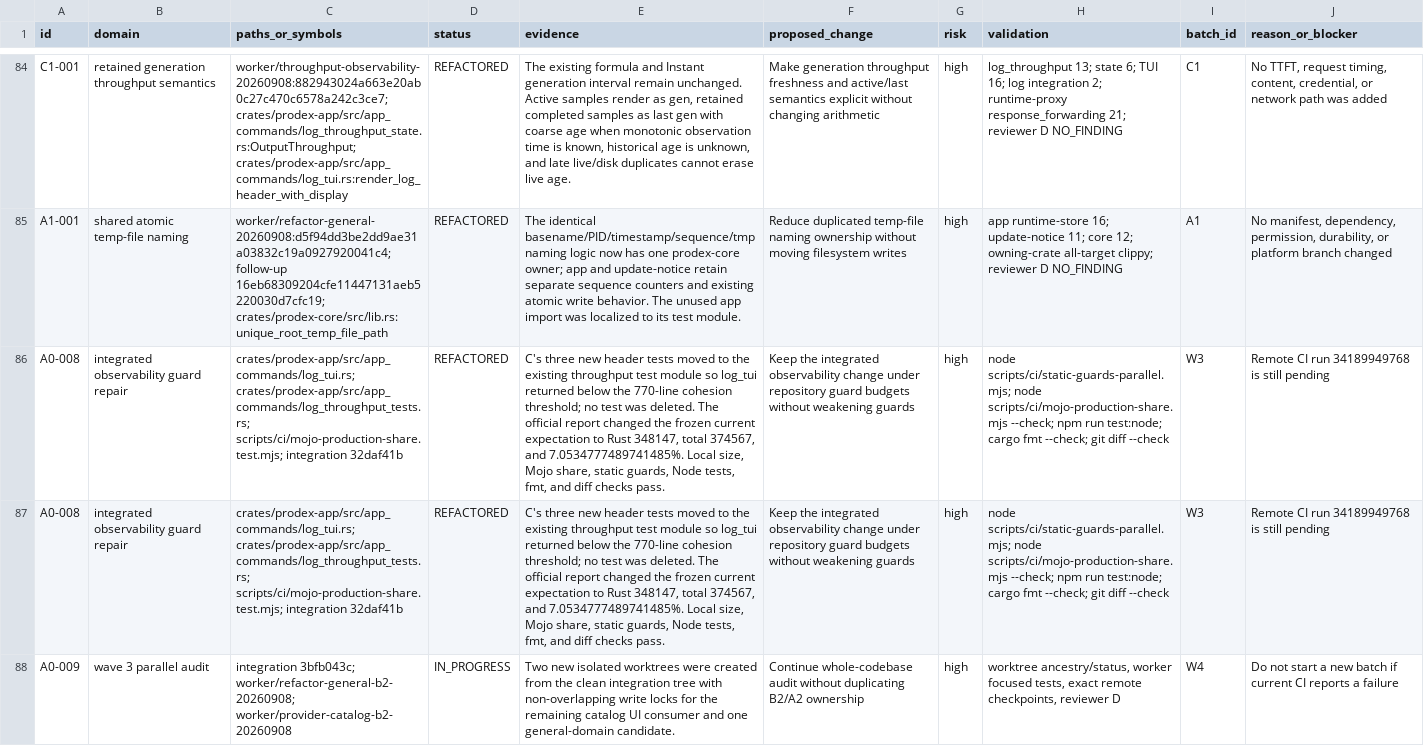
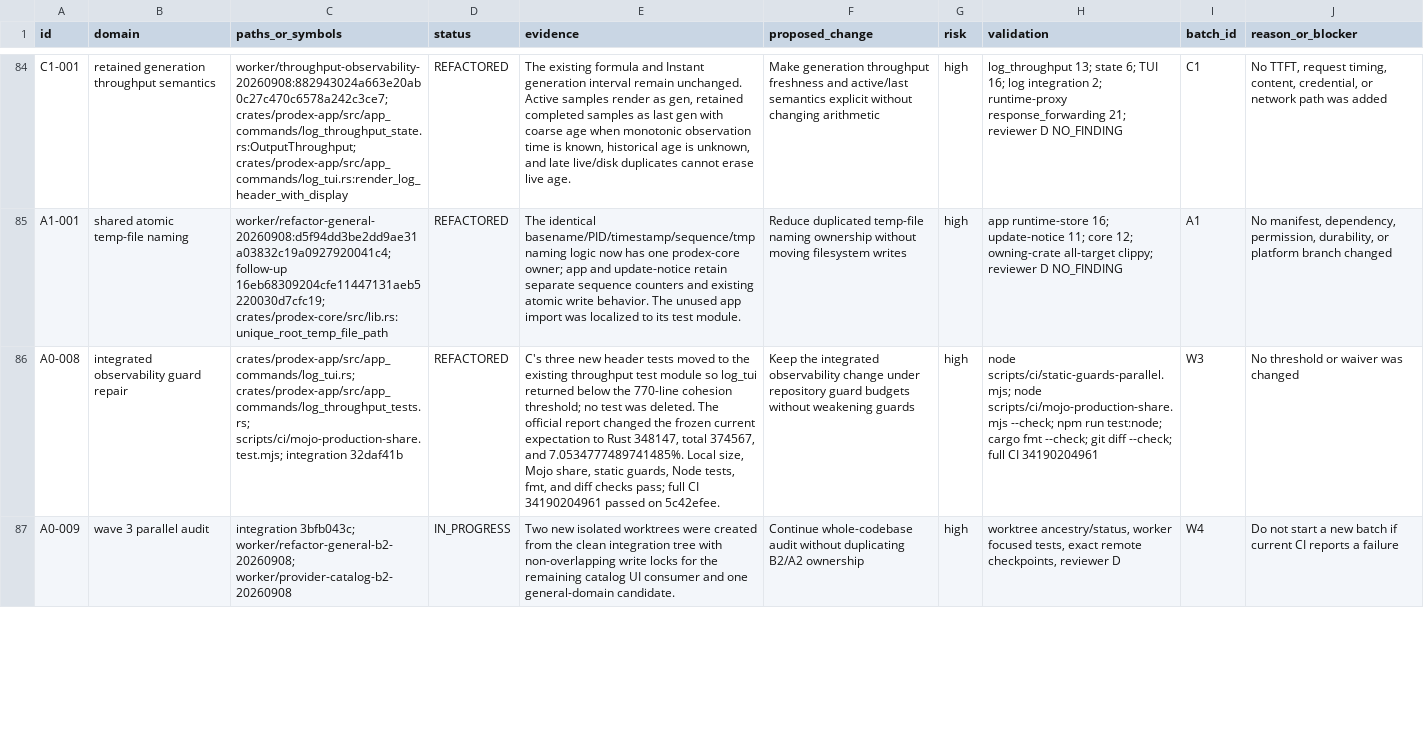
Before and after one commit to christiandoxa/prodex, a CSV file: docs/refactoring/lean-campaign-20260908-core/audit.csv, drawn as a sheet; only a part is shown, gaps mark what is left out; removed rows and columns are numbered as before the commit, all else as after; the diff covers the shown part only; the diff names each change by its address in the sheet, - before the commit and + after, or states it on an @@ line.

```diff
--- a/docs/refactoring/lean-campaign-20260908-core/audit.csv
+++ b/docs/refactoring/lean-campaign-20260908-core/audit.csv
-E86 (evidence): …diff checks pass.
+E86 (evidence): …diff checks pass; full CI 34190204961 passed on 5c42efee.
-H86 (validation): …git diff --check
+H86 (validation): …git diff --check; full CI 34190204961
-J86 (reason_or_blocker): Remote CI run 34189949768 is still pending
+J86 (reason_or_blocker): No threshold or waiver was changed
-row 87: A0-008 | integrated observability guard repair | crates/prodex-app/src/app_commands/log_tui.rs; crates/prodex-app/src/app_commands/log_throughput_tests.rs; scripts/ci/mojo-production-share.test.mjs; integration 32daf41b | REFACTORED | C's three new header tests moved to the existing throughput test module so log_tui returned below the 770-line cohesion threshold; no test was deleted. The official report changed the frozen current expectation to Rust 348147, total 374567, and 7.0534777489741485%. Local size, Mojo share, static guards, Node tests, fmt, and diff checks pass. | Keep the integrated observability change under repository guard budgets without weakening guards | high | node scripts/ci/static-guards-parallel.mjs; node scripts/ci/mojo-production-share.mjs --check; npm run test:node; cargo fmt --check; git diff --check | W3 | Remote CI run 34189949768 is still pending
```
Also changed, not shown: 1 added row and 5 edited cells elsewhere in this file, 1 other file.
